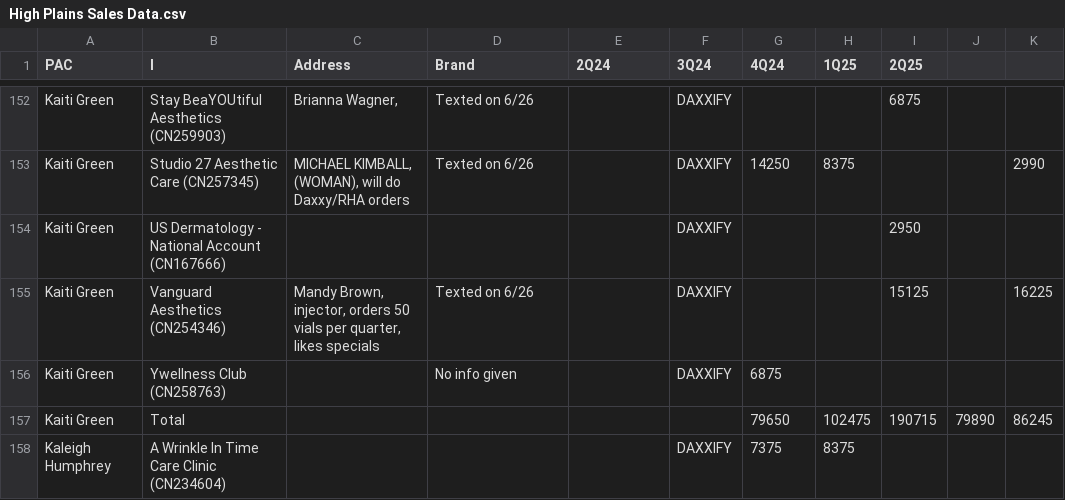
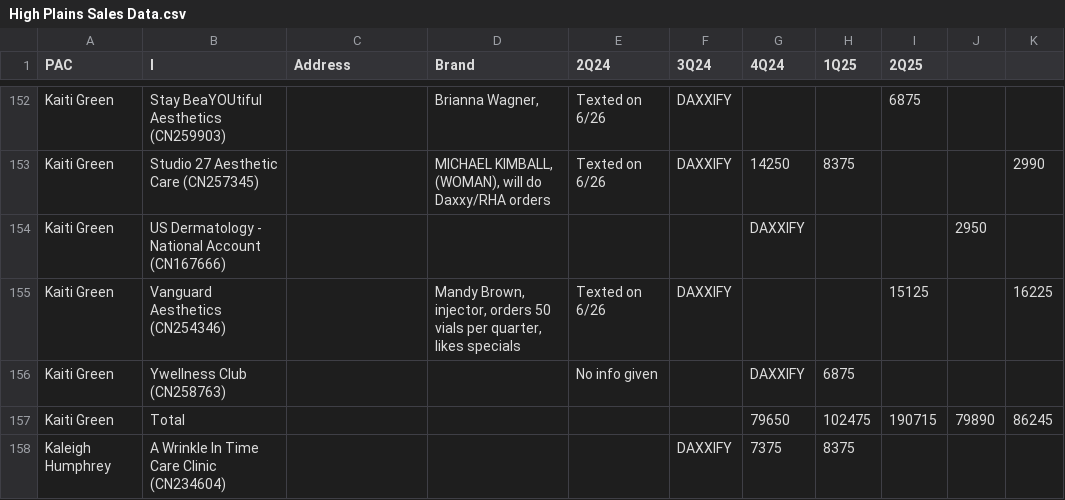
Before and after one commit to bryding/territory-map, a CSV file: public/data/High Plains Sales Data.csv, drawn as a sheet; only a part is shown, gaps mark what is left out; the diff covers the shown part only; the diff names each change by its address in the sheet, - before the commit and + after, or states it on an @@ line.

Commit message:
updated addressed in csv

```diff
--- a/public/data/High Plains Sales Data.csv
+++ b/public/data/High Plains Sales Data.csv
-C152 (Address): Brianna Wagner,
+C152 (Address): (empty)
-D152 (Brand): Texted on 6/26
+D152 (Brand): Brianna Wagner,
-E152:E153 (2Q24): (empty)
+E152:E153 (2Q24): Texted on 6/26
-C153 (Address): MICHAEL KIMBALL, (WOMAN), will do Daxxy/RHA orders
+C153 (Address): (empty)
-D153 (Brand): Texted on 6/26
+D153 (Brand): MICHAEL KIMBALL, (WOMAN), will do Daxxy/RHA orders
-F154 (3Q24): DAXXIFY
+F154 (3Q24): (empty)
-G154 (4Q24): (empty)
+G154 (4Q24): DAXXIFY
-I154 (2Q25): 2950
+I154 (2Q25): (empty)
-J154: (empty)
+J154: 2950
-C155 (Address): Mandy Brown, injector, orders 50 vials per quarter, likes specials
+C155 (Address): (empty)
-D155 (Brand): Texted on 6/26
+D155 (Brand): Mandy Brown, injector, orders 50 vials per quarter, likes specials
-E155 (2Q24): (empty)
+E155 (2Q24): Texted on 6/26
-D156 (Brand): No info given
+D156 (Brand): (empty)
-E156 (2Q24): (empty)
+E156 (2Q24): No info given
-F156 (3Q24): DAXXIFY
+F156 (3Q24): (empty)
-G156 (4Q24): 6875
+G156 (4Q24): DAXXIFY
-H156 (1Q25): (empty)
+H156 (1Q25): 6875
```
Also changed, not shown: 64 edited cells elsewhere in this file, 1 other file.
